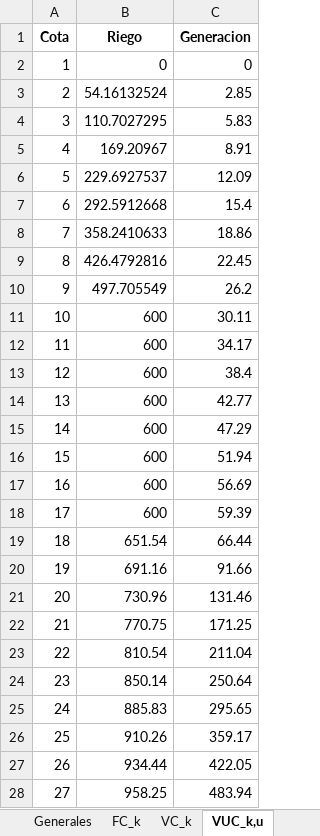
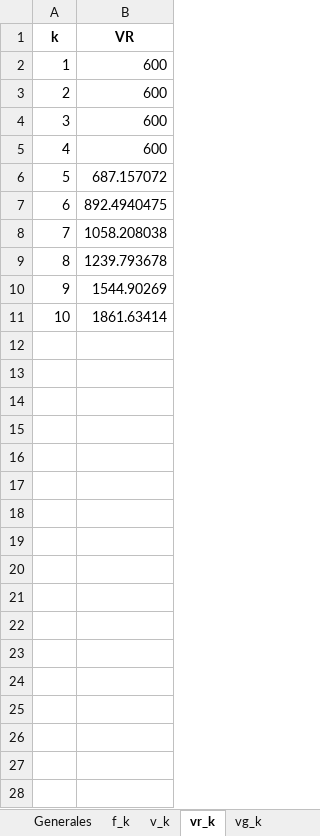
Before and after one commit to GabrielEichholzUc/Modelo-Capstone, an Excel workbook: Parametros_Nuevos.xlsx, sheet vr_k, drawn as a sheet; only a part is shown; values as stored, in another font and other column widths than the file's, no borders; removed rows and columns are numbered as before the commit, all else as after; the diff covers the shown part only; the diff names each change by its address in the sheet, - before the commit and + after, or states it on an @@ line.

```diff
--- a/Parametros_Nuevos.xlsx (sheet vr_k)
+++ b/Parametros_Nuevos.xlsx (sheet vr_k)
-sheet tab: FC_k
+sheet tab: f_k
-sheet tab: VC_k
+sheet tab: v_k
-sheet tab: VUC_k,u
+sheet tab: vr_k
+sheet tab: vg_k
-column B (Riego), rows 2-11: 0 | 54.16132524 | 110.7027295 | 169.20967 | 229.6927537 | 292.5912668 | 358.2410633 | 426.4792816 | 497.705549 | 600
-column C (Generacion), rows 2-11: 0 | 2.85 | 5.83 | 8.91 | 12.09 | 15.4 | 18.86 | 22.45 | 26.2 | 30.11
+column B (VR), rows 2-11: 600 | 600 | 600 | 600 | 687.157072 | 892.4940475 | 1058.208038 | 1239.793678 | 1544.90269 | 1861.63414
-A1: Cota
+A1: k
-row 12: 11 | 600 | 34.17
-row 13: 12 | 600 | 38.4
-row 14: 13 | 600 | 42.77
-row 15: 14 | 600 | 47.29
-row 16: 15 | 600 | 51.94
-row 17: 16 | 600 | 56.69
-row 18: 17 | 600 | 59.39
-row 19: 18 | 651.54 | 66.44
-row 20: 19 | 691.16 | 91.66
-row 21: 20 | 730.96 | 131.46
-row 22: 21 | 770.75 | 171.25
-row 23: 22 | 810.54 | 211.04
-row 24: 23 | 850.14 | 250.64
-row 25: 24 | 885.83 | 295.65
-row 26: 25 | 910.26 | 359.17
-row 27: 26 | 934.44 | 422.05
-row 28: 27 | 958.25 | 483.94
```
Also changed, not shown: 51 removed rows elsewhere in this sheet, sheet QA_a,w,t, sheet Índices, sheet v_k, sheet f_k, sheet Caudales historicos, sheet Generales, 3 more sheets, other sheet tabs, Simulacion_MonteCarlo/escenarios_montecarlo/escenario_001.xlsx, Simulacion_MonteCarlo/escenarios_montecarlo/escenario_004.xlsx, 12 other files.
